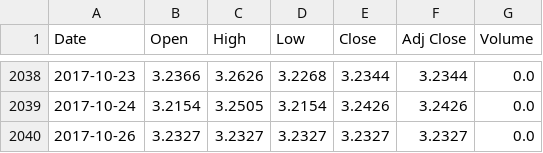
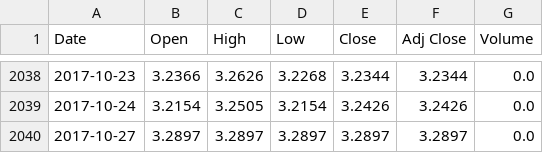
Before and after one commit to sudoFerraz/Kamaji, a CSV file: brlusd.csv, drawn as a sheet; only a part is shown, gaps mark what is left out; removed rows and columns are numbered as before the commit, all else as after; the diff names each change by its address in the sheet, - before the commit and + after, or states it on an @@ line.

```diff
--- a/brlusd.csv
+++ b/brlusd.csv
-row 2040: 2017-10-26 | 3.2327 | 3.2327 | 3.2327 | 3.2327 | 3.2327 | 0.0
+row 2040: 2017-10-27 | 3.2897 | 3.2897 | 3.2897 | 3.2897 | 3.2897 | 0.0
```
Also changed, not shown: 2 other files.
